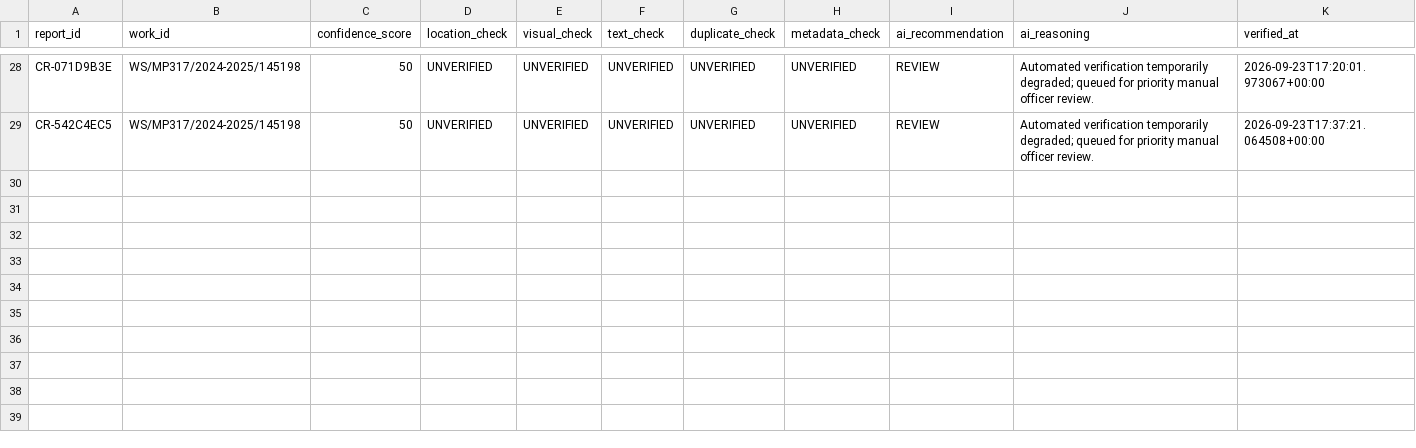
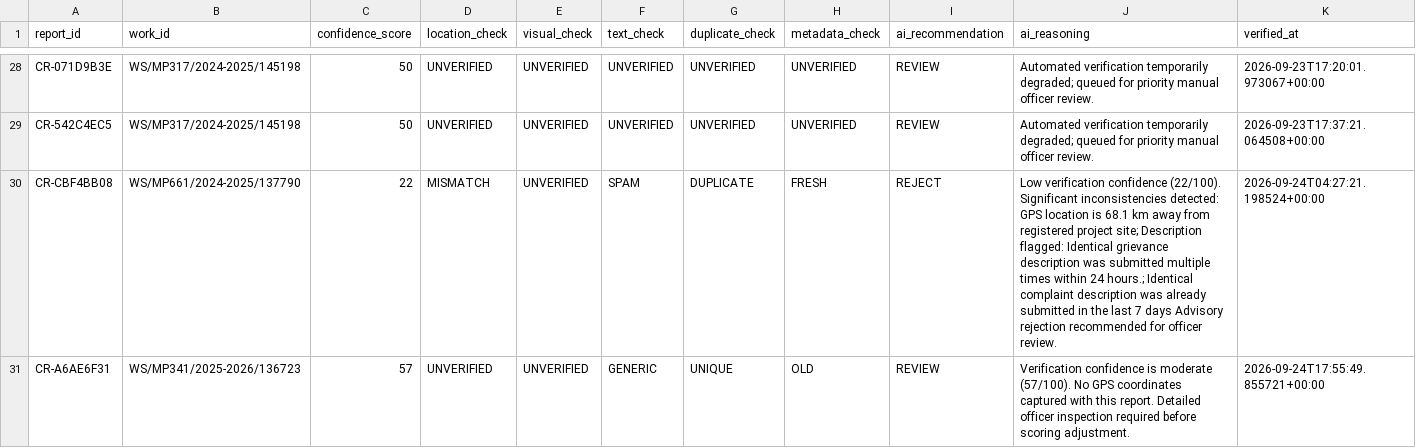
Before and after one commit to buildbysushdev/SIH26012-NEURAL-NOVA-, a CSV file: backend/data/citizen_report_verifications.csv, drawn as a sheet; only a part is shown, gaps mark what is left out.

```diff
--- a/backend/data/citizen_report_verifications.csv
+++ b/backend/data/citizen_report_verifications.csv
@@ -29 +29,3 @@ CR-071D9B3E,WS/MP317/2024-2025/145198,50,UNVERIFIED,UNVERIFIED,UNVERIFIED,UNVERI
 CR-542C4EC5,WS/MP317/2024-2025/145198,50,UNVERIFIED,UNVERIFIED,UNVERIFIED,UNVERIFIED,UNVERIFIED,REVIEW,Automated verification temporarily degraded; queued for priority manual officer review.,2026-09-23T17:37:21.064508+00:00
+CR-CBF4BB08,WS/MP661/2024-2025/137790,22,MISMATCH,UNVERIFIED,SPAM,DUPLICATE,FRESH,REJECT,Low verification confidence (22/100). Significant inconsistencies detected: GPS location is 68.1 km away from registered project site; Description flagged: Identical grievance description was submitted multiple times within 24 hours.; Identical complaint description was already submitted in the last 7 days Advisory rejection recommended for officer review.,2026-09-24T04:27:21.198524+00:00
+CR-A6AE6F31,WS/MP341/2025-2026/136723,57,UNVERIFIED,UNVERIFIED,GENERIC,UNIQUE,OLD,REVIEW,Verification confidence is moderate (57/100). No GPS coordinates captured with this report. Detailed officer inspection required before scoring adjustment.,2026-09-24T17:55:49.855721+00:00
```
Also changed, not shown: citizen_report_verifications.csv, citizen_reports.csv, 33 other files.
